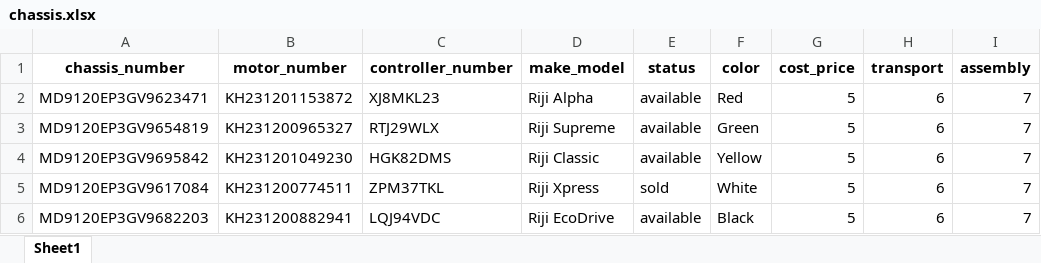
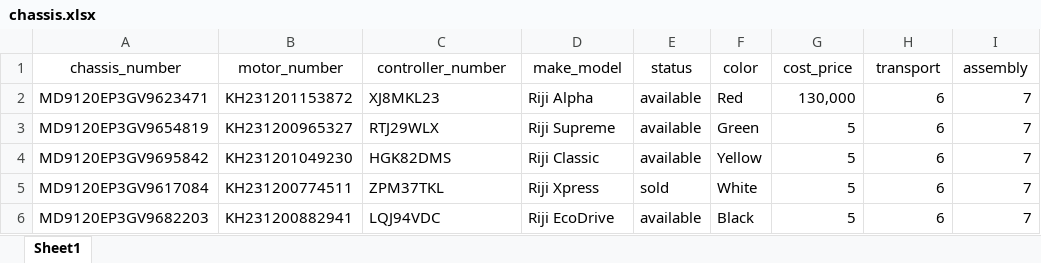
Before and after one commit to GriffinBlackbirdd/Minato-Intelligent-Inventory, an Excel workbook: chassis.xlsx, sheet Sheet1, drawn as a sheet; values as stored, in another font and other column widths than the file's, no borders; the diff names each change by its address in the sheet, - before the commit and + after, or states it on an @@ line.

```diff
--- a/chassis.xlsx (sheet Sheet1)
+++ b/chassis.xlsx (sheet Sheet1)
-A1:I1 bold: on
+A1:I1 bold: off
-G2 (cost_price): 5
+G2 (cost_price): 130,000
```
Also changed, not shown: sales.xlsx, 33 other files.
